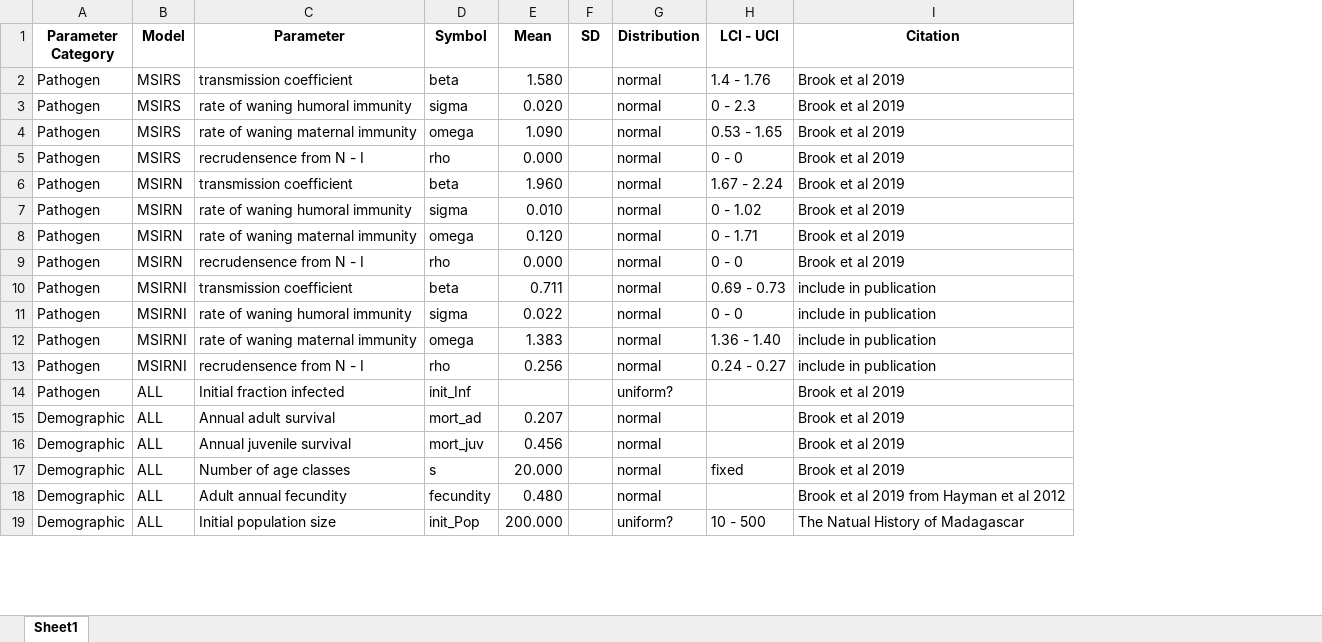
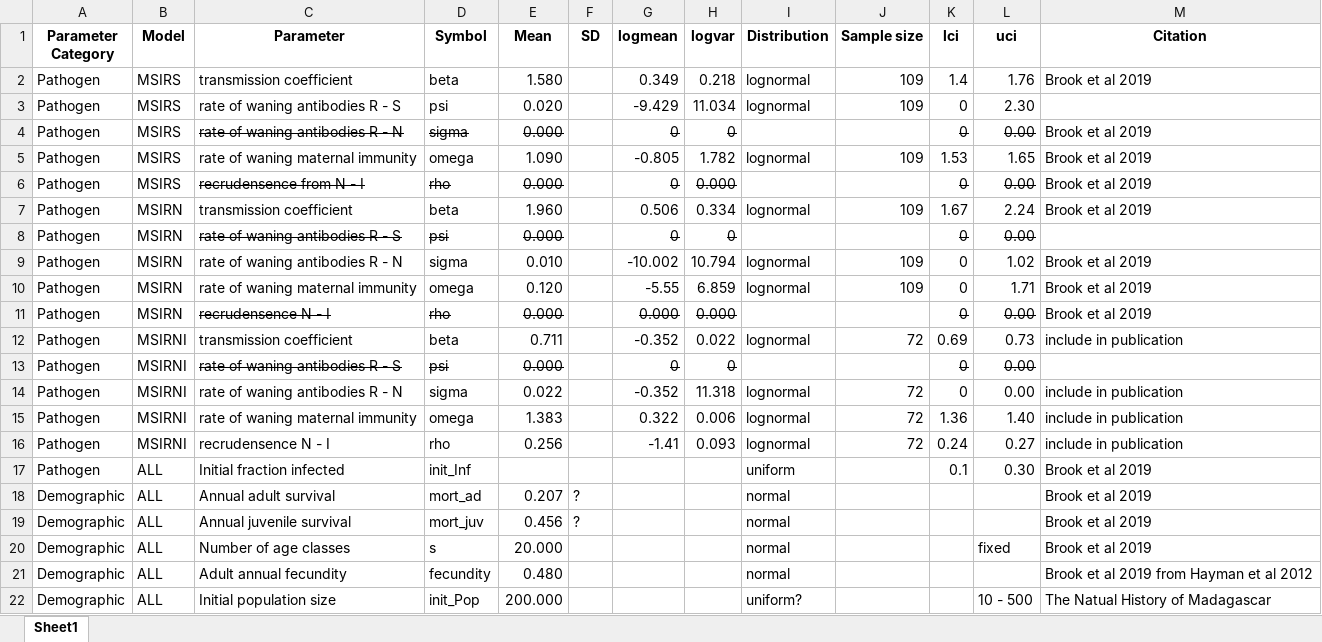
Before and after one commit to sophiahorigan/bat-disease-metapop, an Excel workbook: Paper/ParamValues.xlsx, sheet Sheet1, drawn as a sheet; only a part is shown; values as stored, in another font and other column widths than the file's, no borders; removed rows and columns are numbered as before the commit, all else as after; rows hold the shown columns only; the diff names each change by its address in the sheet, - before the commit and + after, or states it on an @@ line.

Commit message:
Updates and fixes
drawing lognormal parameters, no partial bats

```diff
--- a/Paper/ParamValues.xlsx (sheet Sheet1)
+++ b/Paper/ParamValues.xlsx (sheet Sheet1)
+column G (logmean), row 2: 0.349; rows 4-7: 0 | -0.805 | 0 | 0.506; rows 9-12: -10.002 | -5.55 | 0.000 | -0.352; rows 14-16: -0.352 | 0.322 | -1.41
+column H (logvar), row 2: 0.218; rows 4-7: 0 | 1.782 | 0.000 | 0.334; rows 9-12: 10.794 | 6.859 | 0.000 | 0.022; rows 14-16: 11.318 | 0.006 | 0.093
-column H (LCI - UCI), rows 2-19: 1.4 - 1.76 | 0 - 2.3 | 0.53 - 1.65 | 0 - 0 | 1.67 - 2.24 | 0 - 1.02 | 0 - 1.71 | 0 - 0 | 0.69 - 0.73 | 0 - 0 | 1.36 - 1.40 | 0.24 - 0.27 |  |  |  | fixed |  | 10 - 500
+column J (Sample size), row 2: 109; rows 5-7: 109 |  | 109; rows 9-12: 109 | 109 |  | 72; rows 14-16: all 72
+column K (lci), row 2: 1.4; rows 4-7: 0 | 1.53 | 0 | 1.67; rows 9-12: 0 | 0 | 0 | 0.69; rows 14-17: 0 | 1.36 | 0.24 | 0.1
+column L (uci), row 2: 1.76; rows 4-7: 0.00 | 1.65 | 0.00 | 2.24; rows 9-12: 1.02 | 1.71 | 0.00 | 0.73; rows 14-22: 0.00 | 1.40 | 0.27 | 0.30 |  |  | fixed |  | 10 - 500
-I2 (Distribution): normal
+I2 (Distribution): lognormal
+row 3: Pathogen | MSIRS | rate of waning antibodies R - S | psi | 0.020 |  | -9.429 | 11.034 | lognormal | 109 | 0 | 2.30
-C4 (Parameter): rate of waning humoral immunity
+C4 (Parameter): rate of waning antibodies R - N
-C4:E4 strikethrough: off
+C4:E4 strikethrough: on
-E4 (Mean): 0.020
+E4 (Mean): 0.000
-I4 (Distribution): normal
+I4 (Distribution): (empty)
-I5 (Distribution): normal
+I5 (Distribution): lognormal
-C6:E6 strikethrough: off
+C6:E6 strikethrough: on
-I6 (Distribution): normal
+I6 (Distribution): (empty)
-I7 (Distribution): normal
+I7 (Distribution): lognormal
+row 8: Pathogen | MSIRN | rate of waning antibodies R - S | psi | 0.000 |  | 0 | 0 |  |  | 0 | 0.00
-C9 (Parameter): rate of waning humoral immunity
+C9 (Parameter): rate of waning antibodies R - N
-I9:I10 (Distribution): normal
+I9:I10 (Distribution): lognormal
-C11 (Parameter): recrudensence from N - I
+C11 (Parameter): recrudensence N - I
-C11:E11 strikethrough: off
+C11:E11 strikethrough: on
-I11 (Distribution): normal
+I11 (Distribution): (empty)
-I12 (Distribution): normal
+I12 (Distribution): lognormal
+row 13: Pathogen | MSIRNI | rate of waning antibodies R - S | psi | 0.000 |  | 0 | 0 |  |  | 0 | 0.00
-C14 (Parameter): rate of waning humoral immunity
+C14 (Parameter): rate of waning antibodies R - N
-I14:I16 (Distribution): normal
+I14:I16 (Distribution): lognormal
-C16 (Parameter): recrudensence from N - I
+C16 (Parameter): recrudensence N - I
-I17 (Distribution): uniform?
+I17 (Distribution): uniform
-F18:F19 (SD): (empty)
+F18:F19 (SD): ?
```
Also changed, not shown: 9 other files.
